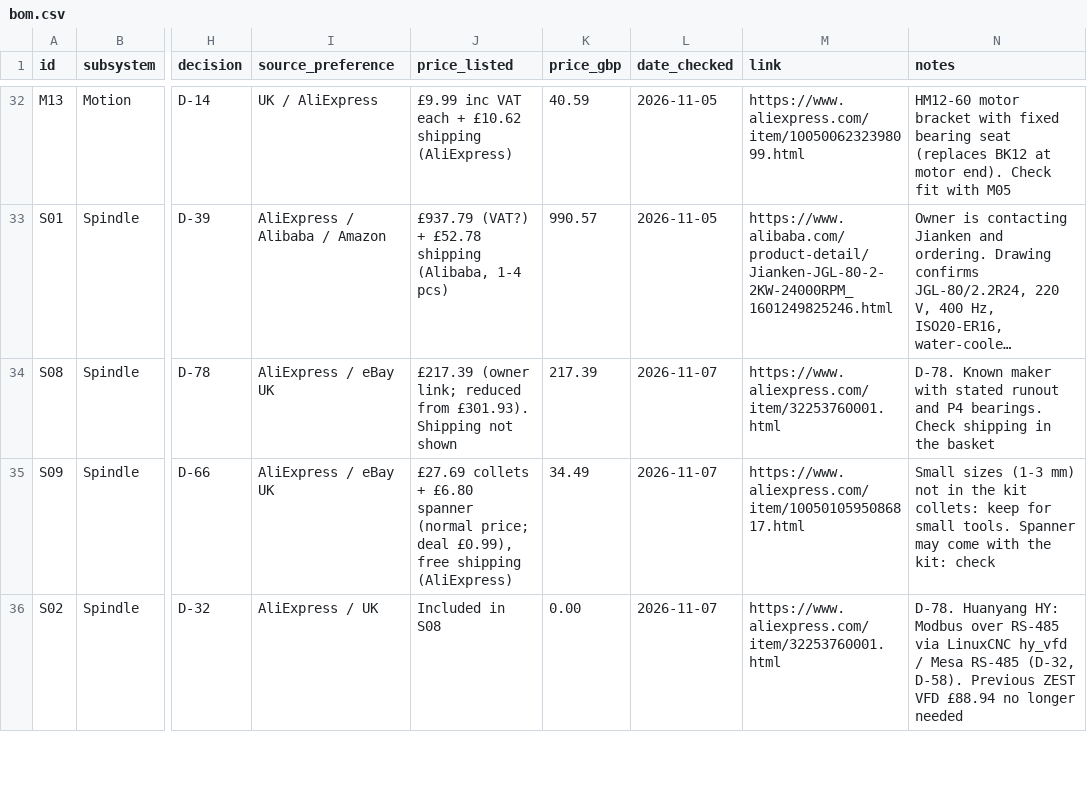
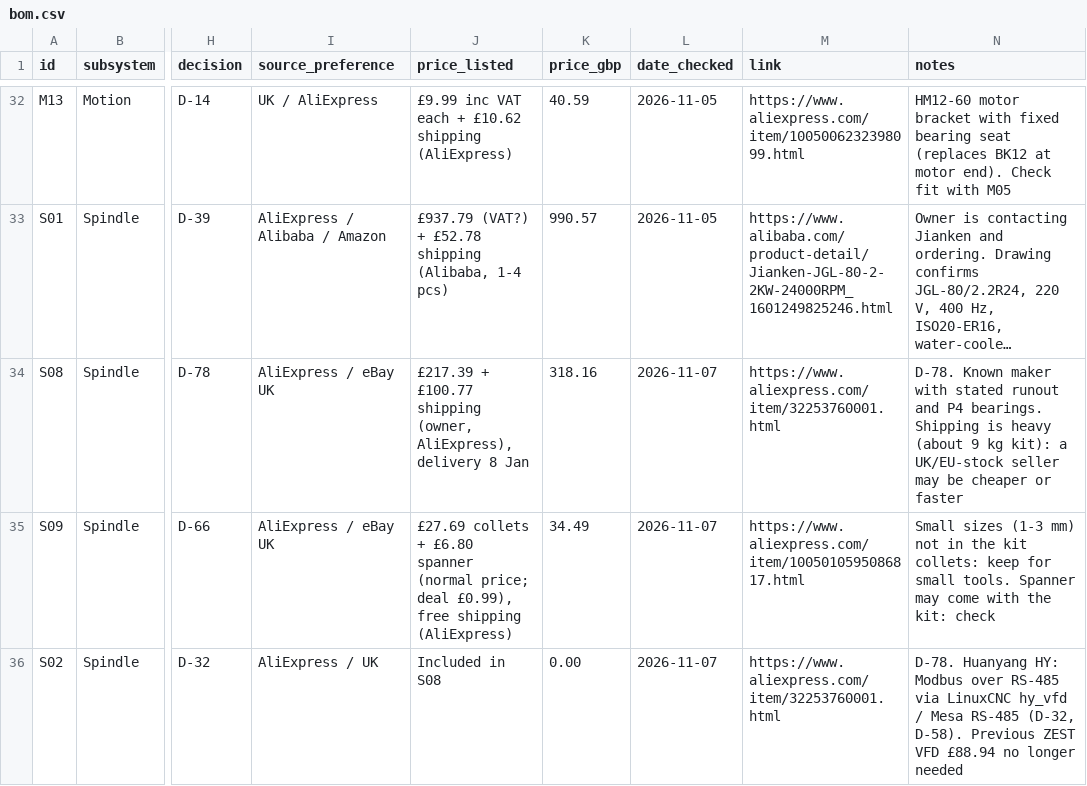
Before and after one commit to yousef-chitani/Type_0_CNC, a CSV file: docs/bom.csv, drawn as a sheet; only a part is shown, gaps mark what is left out; long unchanged cells end in …; the diff names each change by its address in the sheet, - before the commit and + after, or states it on an @@ line.

```diff
--- a/docs/bom.csv
+++ b/docs/bom.csv
-J34 (price_listed): £217.39 (owner link; reduced from £301.93). Shipping not shown
+J34 (price_listed): £217.39 + £100.77 shipping (owner, AliExpress), delivery 8 Jan
-K34 (price_gbp): 217.39
+K34 (price_gbp): 318.16
-N34 (notes): …P4 bearings. Check shipping in the basket
+N34 (notes): …P4 bearings. Shipping is heavy (about 9 kg kit): a UK/EU-stock seller may be cheaper or faster
```
Also changed, not shown: 2 other files.
